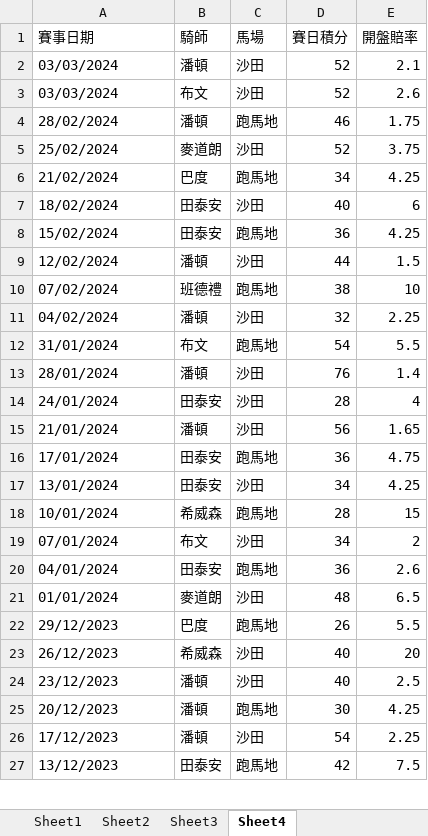
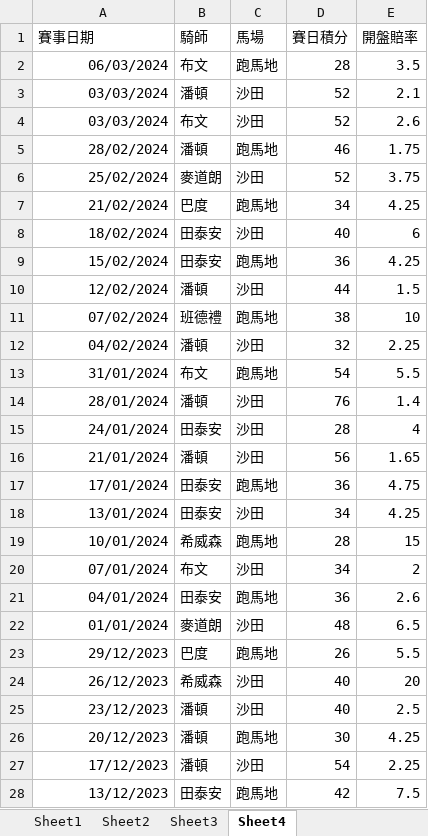
Before and after one commit to terrysclaw/download-racing-result, an Excel workbook: results.xlsx, sheet Sheet4, drawn as a sheet; only a part is shown; values as stored, in another font and other column widths than the file's, no borders; addresses are those after the commit; the diff covers the shown part only; the diff names each change by its address in the sheet, - before the commit and + after, or states it on an @@ line.

```diff
--- a/results.xlsx (sheet Sheet4)
+++ b/results.xlsx (sheet Sheet4)
+row 2: 06/03/2024 | 布文 | 跑馬地 | 28 | 3.5
-A3:A28 alignment: left
+A3:A28 alignment: right
```
Also changed, not shown: cell formats elsewhere in this sheet, sheet Sheet1, sheet Sheet3, sheet Sheet2, race_results_2023-2024.xlsx, 1 other file.
